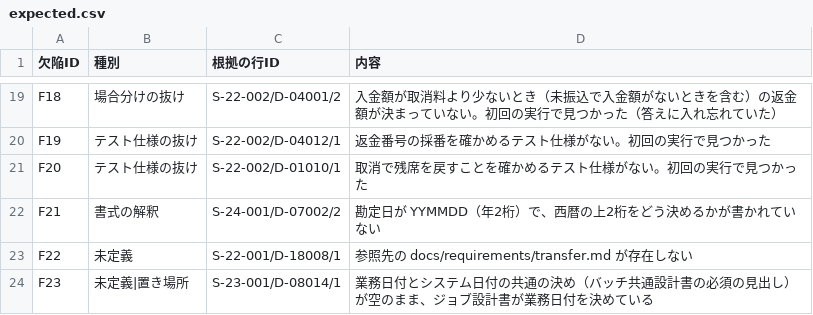
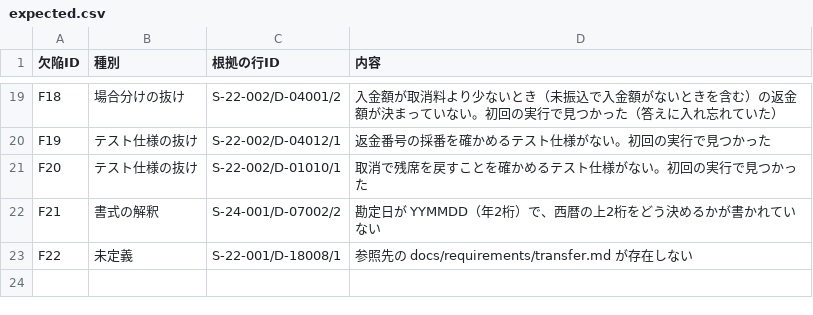
Before and after one commit to mstkfeb20-collab/tazuna, a CSV file: _tazuna/design-review/eval/expected.csv, drawn as a sheet; only a part is shown, gaps mark what is left out; the diff names each change by its address in the sheet, - before the commit and + after, or states it on an @@ line.

```diff
--- a/_tazuna/design-review/eval/expected.csv
+++ b/_tazuna/design-review/eval/expected.csv
-row 24: F23 | 未定義|置き場所 | S-23-001/D-08014/1 | 業務日付とシステム日付の共通の決め（バッチ共通設計書の必須の見出し）が空のまま、ジョブ設計書が業務日付を決めている
```
Also changed, not shown: _tazuna/design-review/eval/decoys.csv, 6 other files.
